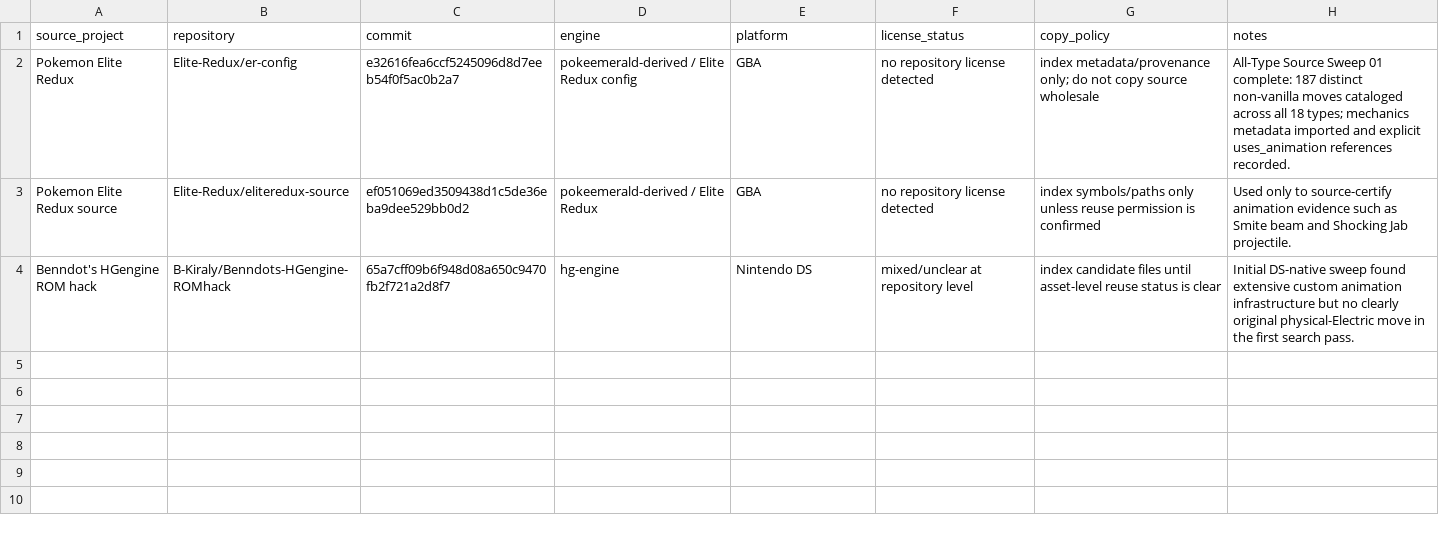
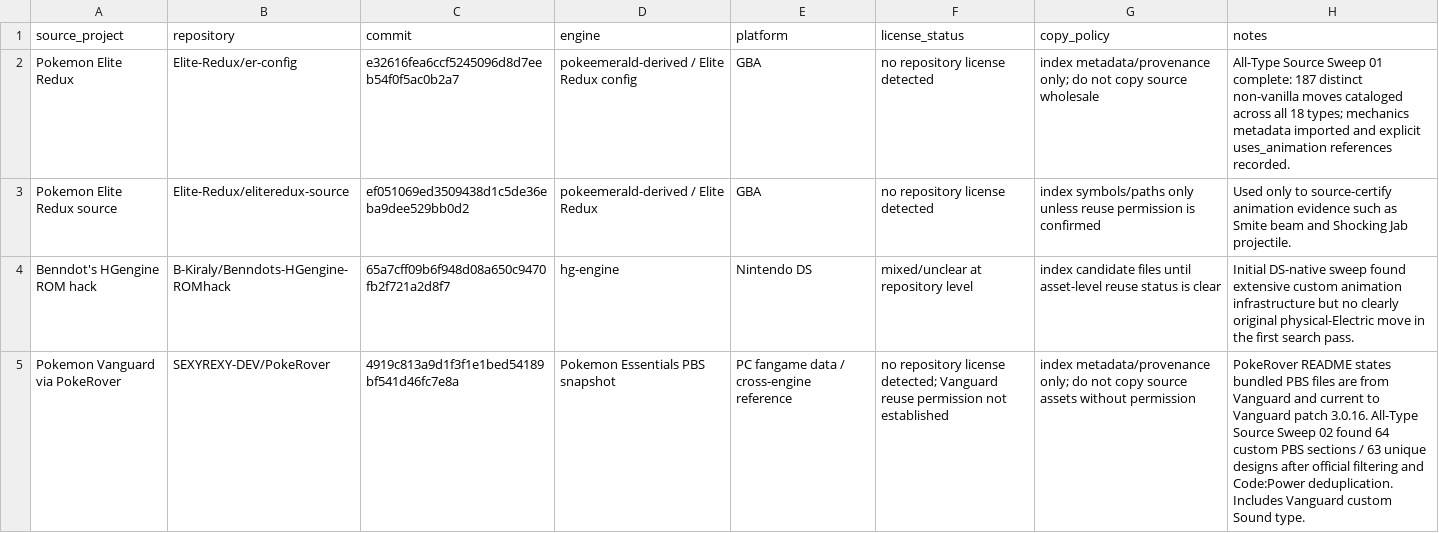
Before and after one commit to lionsprideemb-tech/Pokemon-moves, a CSV file: manifests/community_sources.csv, drawn as a sheet.

Commit message:
Add Vanguard PBS source provenance

```diff
--- a/manifests/community_sources.csv
+++ b/manifests/community_sources.csv
@@ -4 +4,2 @@
 "Benndot's HGengine ROM hack","B-Kiraly/Benndots-HGengine-ROMhack","65a7cff09b6f948d08a650c9470fb2f721a2d8f7","hg-engine","Nintendo DS","mixed/unclear at repository level","index candidate files until asset-level reuse status is clear","Initial DS-native sweep found extensive custom animation infrastructure but no clearly original physical-Electric move in the first search pass."
+"Pokemon Vanguard via PokeRover","SEXYREXY-DEV/PokeRover","4919c813a9d1f3f1e1bed54189bf541d46fc7e8a","Pokemon Essentials PBS snapshot","PC fangame data / cross-engine reference","no repository license detected; Vanguard reuse permission not established","index metadata/provenance only; do not copy source assets without permission","PokeRover README states bundled PBS files are from Vanguard and current to Vanguard patch 3.0.16. All-Type Source Sweep 02 found 64 custom PBS sections / 63 unique designs after official filtering and Code:Power deduplication. Includes Vanguard custom Sound type."
```
